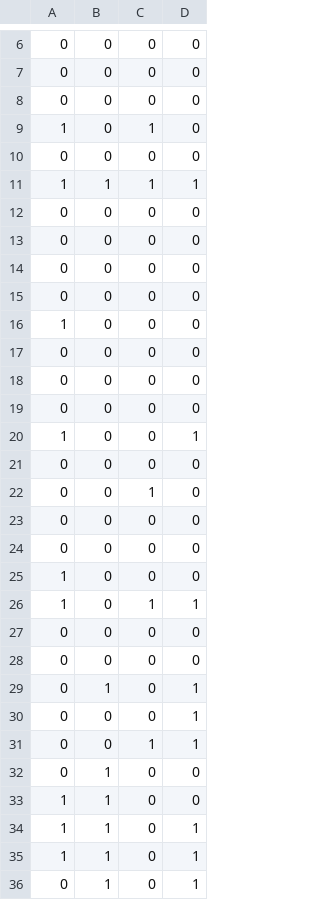
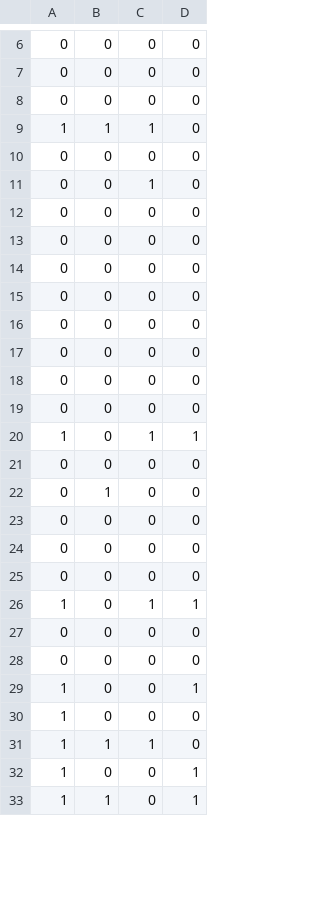
Before and after one commit to AB-RCSC/EWNeilsen_OccupancySpatialPowerApp, a CSV file: Data/DetectionHistories/41_4/3_dh.csv, drawn as a sheet; only a part is shown, gaps mark what is left out; the diff covers the shown part only.

```diff
--- a/Data/DetectionHistories/41_4/3_dh.csv
+++ b/Data/DetectionHistories/41_4/3_dh.csv
@@ -8,5 +8,5 @@
 0,0,0,0
-1,0,1,0
+1,1,1,0
 0,0,0,0
-1,1,1,1
+0,0,1,0
 0,0,0,0
@@ -15,3 +15,2 @@
 0,0,0,0
-1,0,0,0
 0,0,0,0
@@ -19,8 +18,9 @@
 0,0,0,0
-1,0,0,1
 0,0,0,0
-0,0,1,0
+1,0,1,1
+0,0,0,0
+0,1,0,0
 0,0,0,0
 0,0,0,0
-1,0,0,0
+0,0,0,0
 1,0,1,1
@@ -28,9 +28,6 @@
 0,0,0,0
-0,1,0,1
-0,0,0,1
-0,0,1,1
-0,1,0,0
-1,1,0,0
+1,0,0,1
+1,0,0,0
+1,1,1,0
+1,0,0,1
 1,1,0,1
-1,1,0,1
-0,1,0,1
```
Also changed, not shown: 5 added rows, 1 removed row and 2 edited cells elsewhere in this file, Data/DetectionHistories/41_4/10_dh.csv, Data/DetectionHistories/41_4/1_dh.csv, 40 other files.
